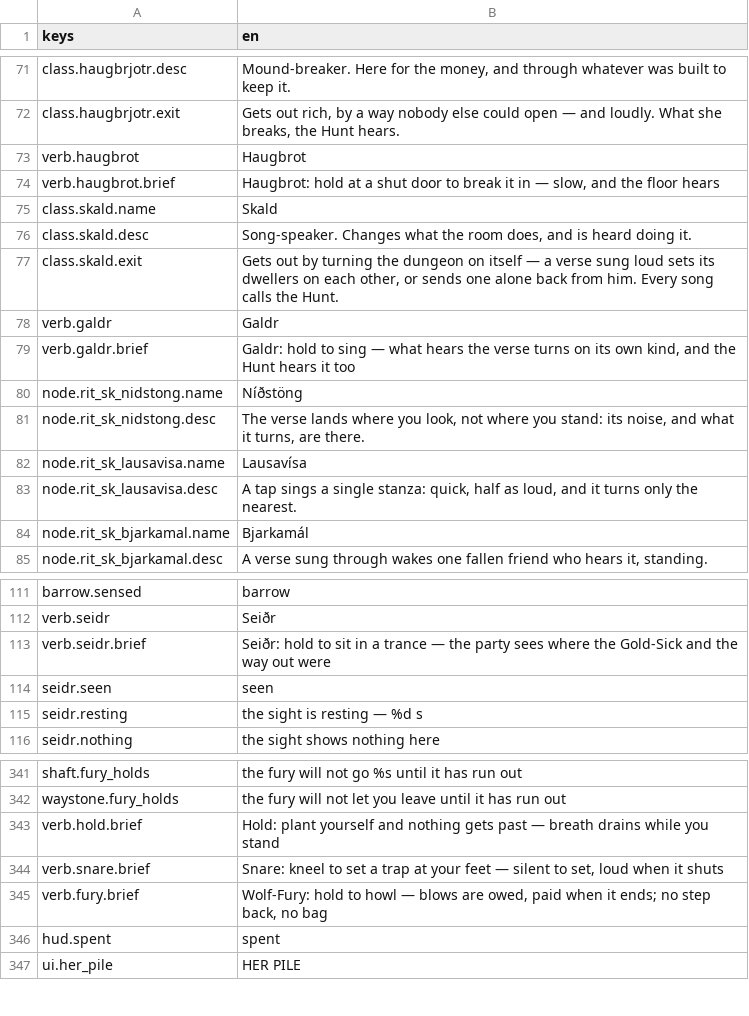
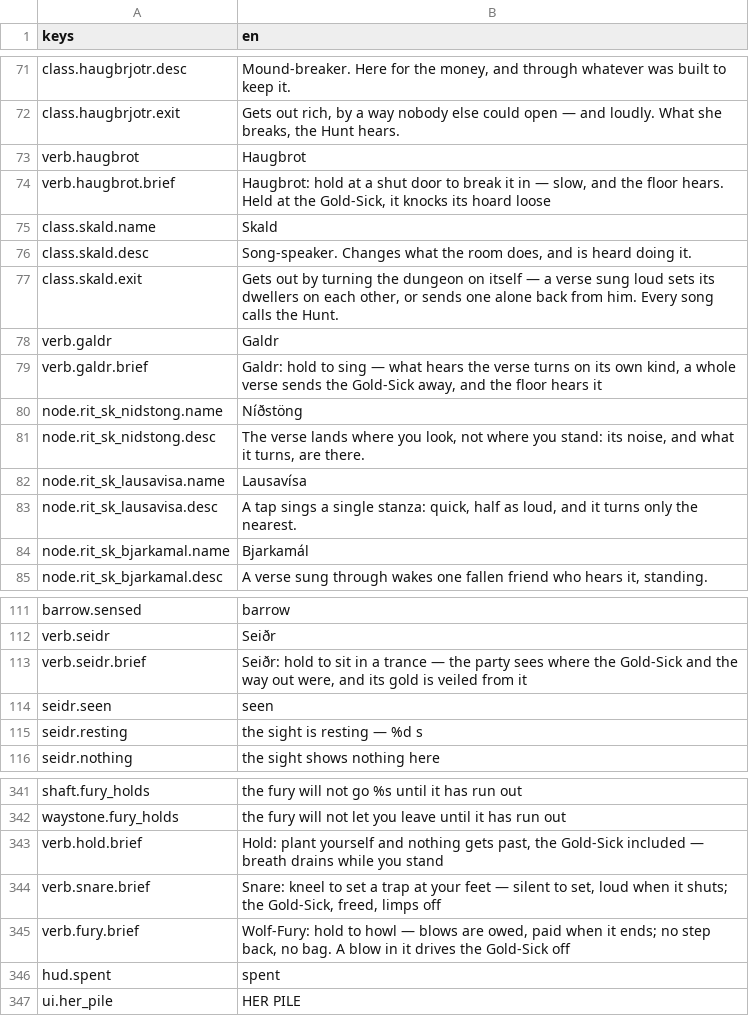
Before and after one commit to JoshuaGessner/she, a CSV file: game/data/locale/en.csv, drawn as a sheet; only a part is shown, gaps mark what is left out.

```diff
--- a/game/data/locale/en.csv
+++ b/game/data/locale/en.csv
@@ -73,3 +73,3 @@ class.haugbrjotr.exit,"Gets out rich, by a way nobody else could open — and lo
 verb.haugbrot,"Haugbrot"
-verb.haugbrot.brief,"Haugbrot: hold at a shut door to break it in — slow, and the floor hears"
+verb.haugbrot.brief,"Haugbrot: hold at a shut door to break it in — slow, and the floor hears. Held at the Gold-Sick, it knocks its hoard loose"
 class.skald.name,Skald
@@ -78,3 +78,3 @@ class.skald.exit,"Gets out by turning the dungeon on itself — a verse sung lou
 verb.galdr,"Galdr"
-verb.galdr.brief,"Galdr: hold to sing — what hears the verse turns on its own kind, and the Hunt hears it too"
+verb.galdr.brief,"Galdr: hold to sing — what hears the verse turns on its own kind, a whole verse sends the Gold-Sick away, and the floor hears it"
 node.rit_sk_nidstong.name,"Níðstöng"
@@ -112,3 +112,3 @@ barrow.sensed,"barrow"
 verb.seidr,"Seiðr"
-verb.seidr.brief,"Seiðr: hold to sit in a trance — the party sees where the Gold-Sick and the way out were"
+verb.seidr.brief,"Seiðr: hold to sit in a trance — the party sees where the Gold-Sick and the way out were, and its gold is veiled from it"
 seidr.seen,"seen"
@@ -342,5 +342,5 @@ shaft.fury_holds,"the fury will not go %s until it has run out"
 waystone.fury_holds,"the fury will not let you leave until it has run out"
-verb.hold.brief,"Hold: plant yourself and nothing gets past — breath drains while you stand"
-verb.snare.brief,"Snare: kneel to set a trap at your feet — silent to set, loud when it shuts"
-verb.fury.brief,"Wolf-Fury: hold to howl — blows are owed, paid when it ends; no step back, no bag"
+verb.hold.brief,"Hold: plant yourself and nothing gets past, the Gold-Sick included — breath drains while you stand"
+verb.snare.brief,"Snare: kneel to set a trap at your feet — silent to set, loud when it shuts; the Gold-Sick, freed, limps off"
+verb.fury.brief,"Wolf-Fury: hold to howl — blows are owed, paid when it ends; no step back, no bag. A blow in it drives the Gold-Sick off"
 hud.spent,"spent"
```
Also changed, not shown: 1 other file.
